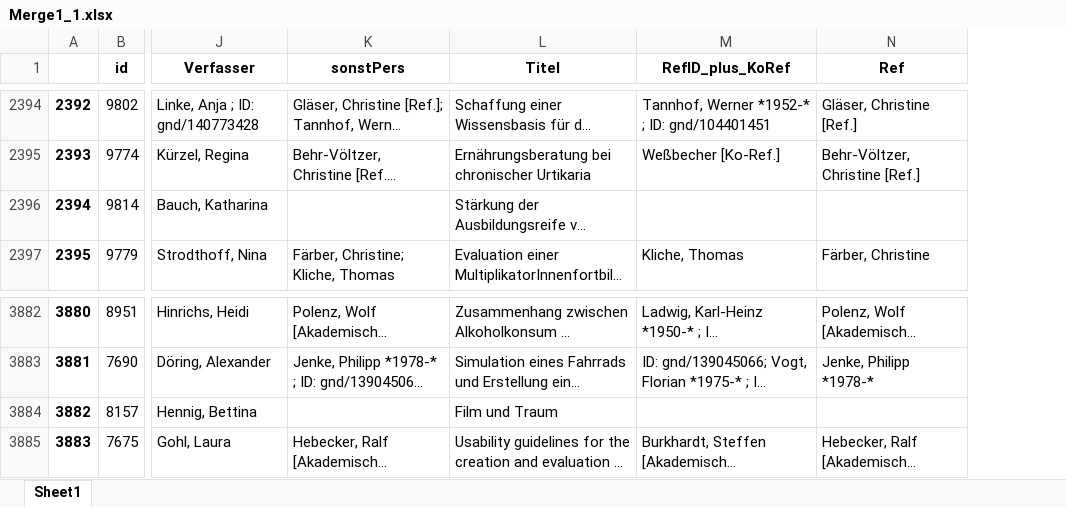
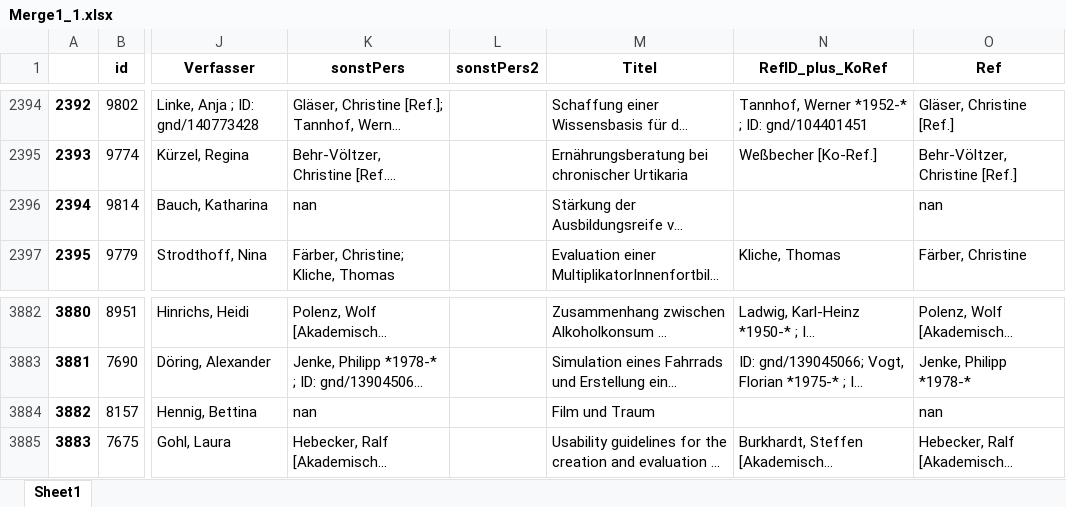
Before and after one commit to Daniela-Mayer/2020-11-30-Data_Librarian_Daniela_Mayer, an Excel workbook: Modul_6/data/Merge1_1.xlsx, sheet Sheet1, drawn as a sheet; only a part is shown, gaps mark what is left out; long unchanged cells end in …; values as stored, in another font and other column widths than the file's, no borders; addresses are those after the commit; the diff covers the shown part only; the diff names each change by its address in the sheet, - before the commit and + after, or states it on an @@ line.

```diff
--- a/Modul_6/data/Merge1_1.xlsx (sheet Sheet1)
+++ b/Modul_6/data/Merge1_1.xlsx (sheet Sheet1)
+column L (sonstPers2), empty
-K2396 (sonstPers): (empty)
+K2396 (sonstPers): nan
-O2396 (Ref): (empty)
+O2396 (Ref): nan
-K3884 (sonstPers): (empty)
+K3884 (sonstPers): nan
-O3884 (Ref): (empty)
+O3884 (Ref): nan
```
Also changed, not shown: 8 edited cells elsewhere in this sheet, Modul_6/data/CBSneuBereinigt.xlsx, Modul_6/data/CBSneuBereinigt2.xlsx, 9 other files.
